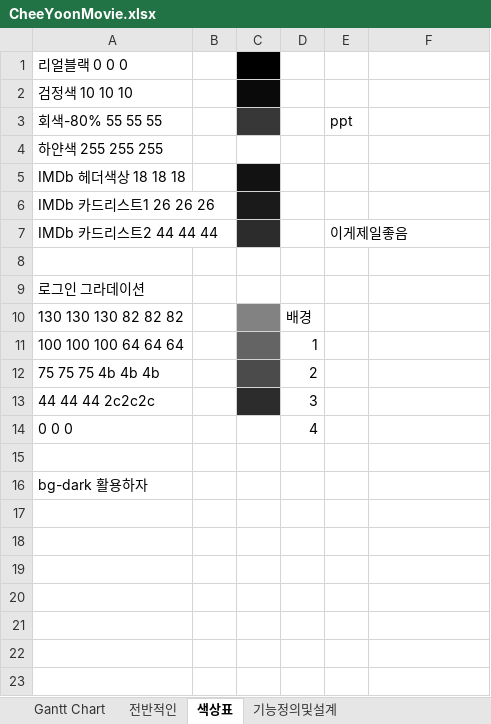
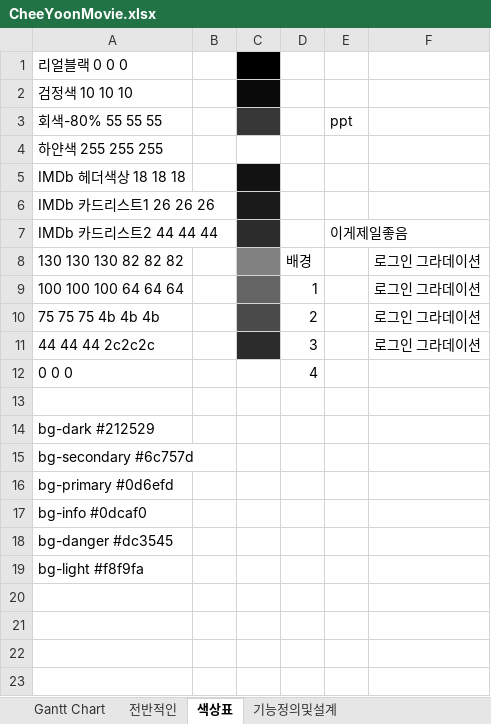
Before and after one commit to Alipheese16th/webPro, an Excel workbook: project/CheeYoonMovie.xlsx, sheet 색상표, drawn as a sheet; only a part is shown; the shorter side is filled out with more unchanged rows; values as stored, in another font and other column widths than the file's, no borders; removed rows and columns are numbered as before the commit, all else as after; the diff names each change by its address in the sheet, - before the commit and + after, or states it on an @@ line.

```diff
--- a/project/CheeYoonMovie.xlsx (sheet 색상표)
+++ b/project/CheeYoonMovie.xlsx (sheet 색상표)
-row 8: (empty)
-row 9: 로그인 그라데이션
-F8:F11: (empty)
+F8:F11: 로그인 그라데이션
-A14 (회색-80% 55 55 55): bg-dark 활용하자
+A14 (회색-80% 55 55 55): bg-dark #212529
-A15 (회색-80% 55 55 55): (empty)
+A15 (회색-80% 55 55 55): bg-secondary #6c757d
-A16 (회색-80% 55 55 55): (empty)
+A16 (회색-80% 55 55 55): bg-primary #0d6efd
-A17 (회색-80% 55 55 55): (empty)
+A17 (회색-80% 55 55 55): bg-info #0dcaf0
-A18 (회색-80% 55 55 55): (empty)
+A18 (회색-80% 55 55 55): bg-danger #dc3545
-A19 (회색-80% 55 55 55): (empty)
+A19 (회색-80% 55 55 55): bg-light #f8f9fa
```
Also changed, not shown: sheet 기능정의및설계, sheet 전반적인, sheet Gantt Chart, 12 other files.
